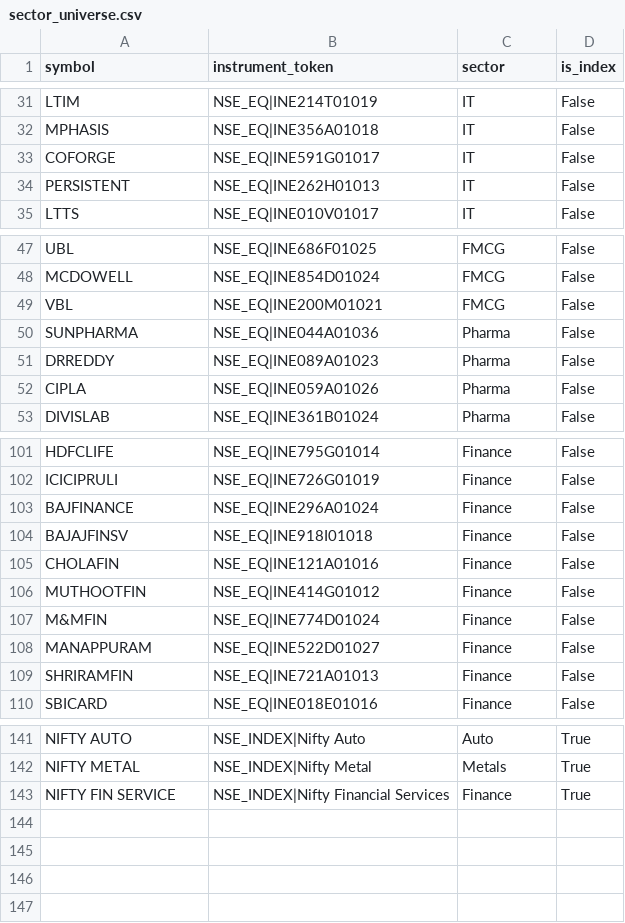
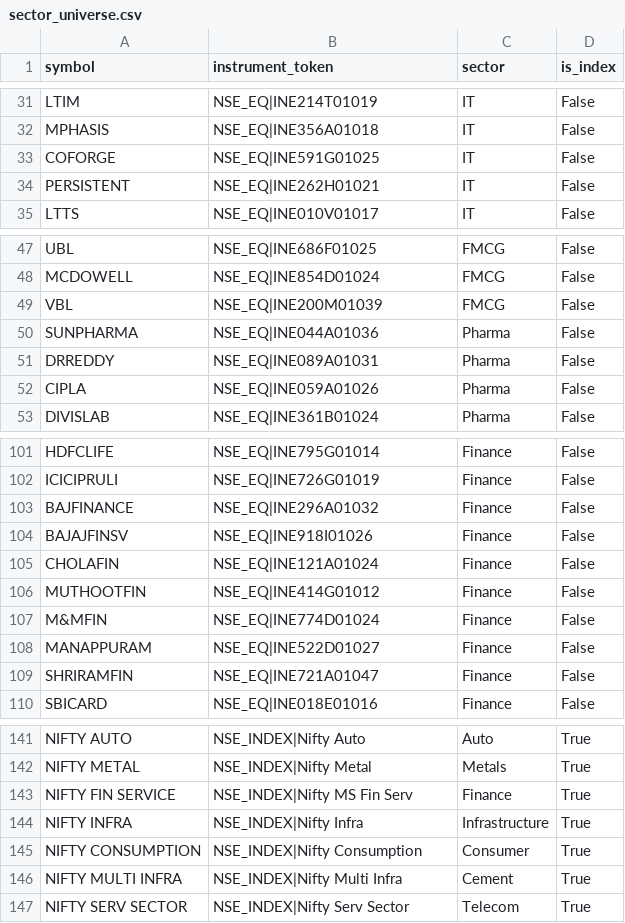
Before and after one commit to abdulhasif/Advance-Trading-Model, a CSV file: config_data/sector_universe.csv, drawn as a sheet; only a part is shown, gaps mark what is left out; the diff covers the shown part only.

```diff
--- a/config_data/sector_universe.csv
+++ b/config_data/sector_universe.csv
@@ -32,4 +32,4 @@ LTIM,NSE_EQ|INE214T01019,IT,False
 MPHASIS,NSE_EQ|INE356A01018,IT,False
-COFORGE,NSE_EQ|INE591G01017,IT,False
-PERSISTENT,NSE_EQ|INE262H01013,IT,False
+COFORGE,NSE_EQ|INE591G01025,IT,False
+PERSISTENT,NSE_EQ|INE262H01021,IT,False
 LTTS,NSE_EQ|INE010V01017,IT,False
@@ -48,5 +48,5 @@ UBL,NSE_EQ|INE686F01025,FMCG,False
 MCDOWELL,NSE_EQ|INE854D01024,FMCG,False
-VBL,NSE_EQ|INE200M01021,FMCG,False
+VBL,NSE_EQ|INE200M01039,FMCG,False
 SUNPHARMA,NSE_EQ|INE044A01036,Pharma,False
-DRREDDY,NSE_EQ|INE089A01023,Pharma,False
+DRREDDY,NSE_EQ|INE089A01031,Pharma,False
 CIPLA,NSE_EQ|INE059A01026,Pharma,False
@@ -102,5 +102,5 @@ HDFCLIFE,NSE_EQ|INE795G01014,Finance,False
 ICICIPRULI,NSE_EQ|INE726G01019,Finance,False
-BAJFINANCE,NSE_EQ|INE296A01024,Finance,False
-BAJAJFINSV,NSE_EQ|INE918I01018,Finance,False
-CHOLAFIN,NSE_EQ|INE121A01016,Finance,False
+BAJFINANCE,NSE_EQ|INE296A01032,Finance,False
+BAJAJFINSV,NSE_EQ|INE918I01026,Finance,False
+CHOLAFIN,NSE_EQ|INE121A01024,Finance,False
 MUTHOOTFIN,NSE_EQ|INE414G01012,Finance,False
@@ -108,3 +108,3 @@ M&MFIN,NSE_EQ|INE774D01024,Finance,False
 MANAPPURAM,NSE_EQ|INE522D01027,Finance,False
-SHRIRAMFIN,NSE_EQ|INE721A01013,Finance,False
+SHRIRAMFIN,NSE_EQ|INE721A01047,Finance,False
 SBICARD,NSE_EQ|INE018E01016,Finance,False
@@ -142,2 +142,6 @@ NIFTY AUTO,NSE_INDEX|Nifty Auto,Auto,True
 NIFTY METAL,NSE_INDEX|Nifty Metal,Metals,True
-NIFTY FIN SERVICE,NSE_INDEX|Nifty Financial Services,Finance,True
+NIFTY FIN SERVICE,NSE_INDEX|Nifty MS Fin Serv,Finance,True
+NIFTY INFRA,NSE_INDEX|Nifty Infra,Infrastructure,True
+NIFTY CONSUMPTION,NSE_INDEX|Nifty Consumption,Consumer,True
+NIFTY MULTI INFRA,NSE_INDEX|Nifty Multi Infra,Cement,True
+NIFTY SERV SECTOR,NSE_INDEX|Nifty Serv Sector,Telecom,True
```
Also changed, not shown: 4 edited cells elsewhere in this file, 16 other files.
